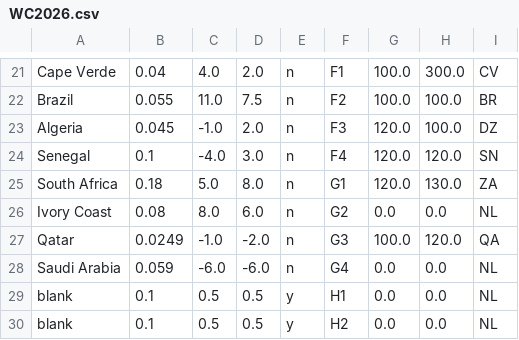
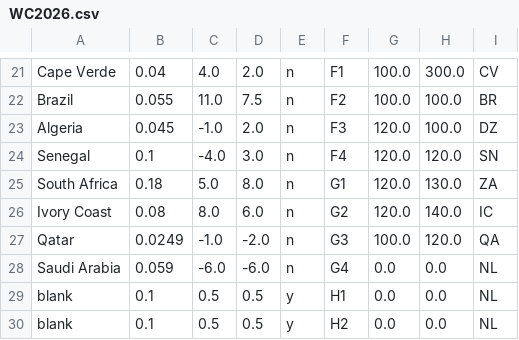
Before and after one commit to jan438/Soccer, a CSV file: Data/WC2026.csv, drawn as a sheet; only a part is shown, gaps mark what is left out.

Commit message:
ivoir coast added

```diff
--- a/Data/WC2026.csv
+++ b/Data/WC2026.csv
@@ -25,3 +25,3 @@ Senegal;0.1;-4.0;3.0;n;F4;120.0;120.0;SN;
 South Africa;0.18;5.0;8.0;n;G1;120.0;130.0;ZA;
-Ivory Coast;0.08;8.0;6.0;n;G2;0.0;0.0;NL;
+Ivory Coast;0.08;8.0;6.0;n;G2;120.0;140.0;IC;
 Qatar;0.0249;-1.0;-2.0;n;G3;100.0;120.0;QA;
```
